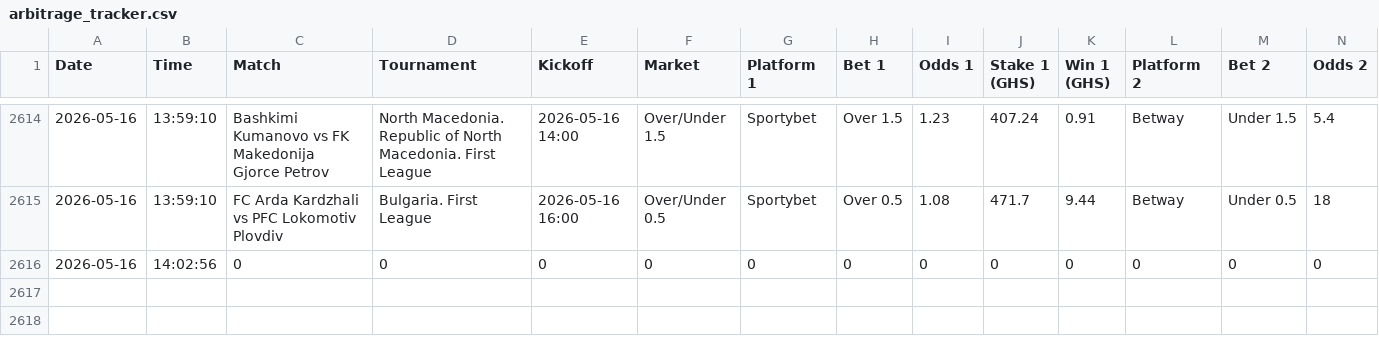
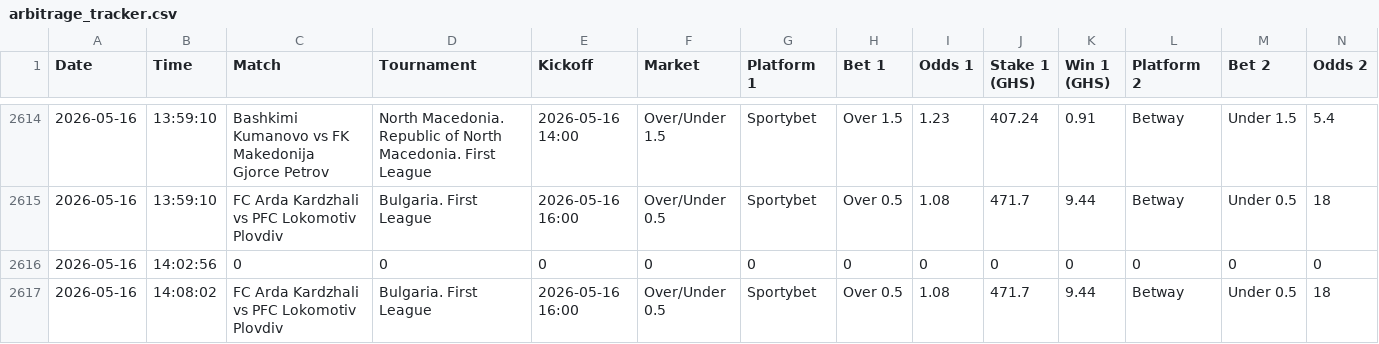
Before and after one commit to ErasmusDuah/ghanaian-odds-market-inefficiency-analysis-system, a CSV file: data/arbitrage_tracker.csv, drawn as a sheet; only a part is shown, gaps mark what is left out; rows hold the shown columns only; the diff names each change by its address in the sheet, - before the commit and + after, or states it on an @@ line.

Commit message:
Auto-update arbitrage tracker

```diff
--- a/data/arbitrage_tracker.csv
+++ b/data/arbitrage_tracker.csv
+row 2617: 2026-05-16 | 14:08:02 | FC Arda Kardzhali vs PFC Lokomotiv Plovdiv | Bulgaria. First League | 2026-05-16 16:00 | Over/Under 0.5 | Sportybet | Over 0.5 | 1.08 | 471.7 | 9.44 | Betway | Under 0.5 | 18
```
